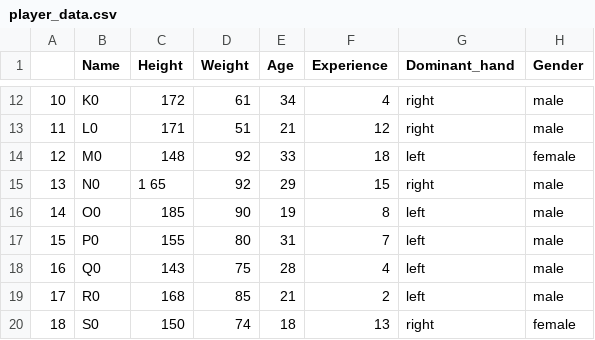
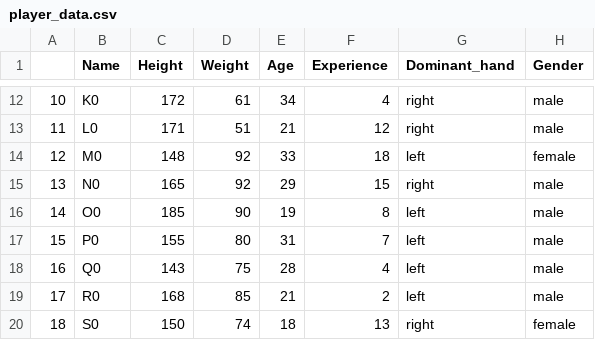
Before and after one commit to alzarai/badminton_lads, a CSV file: player_data.csv, drawn as a sheet; only a part is shown, gaps mark what is left out; the diff names each change by its address in the sheet, - before the commit and + after, or states it on an @@ line.

Commit message:
fixed the loading of the training data to ensure all values read from file are associated to numeric value and converted to float

```diff
--- a/player_data.csv
+++ b/player_data.csv
-C15 (Height): 1 65
+C15 (Height): 165
```
Also changed, not shown: 1 other file.
